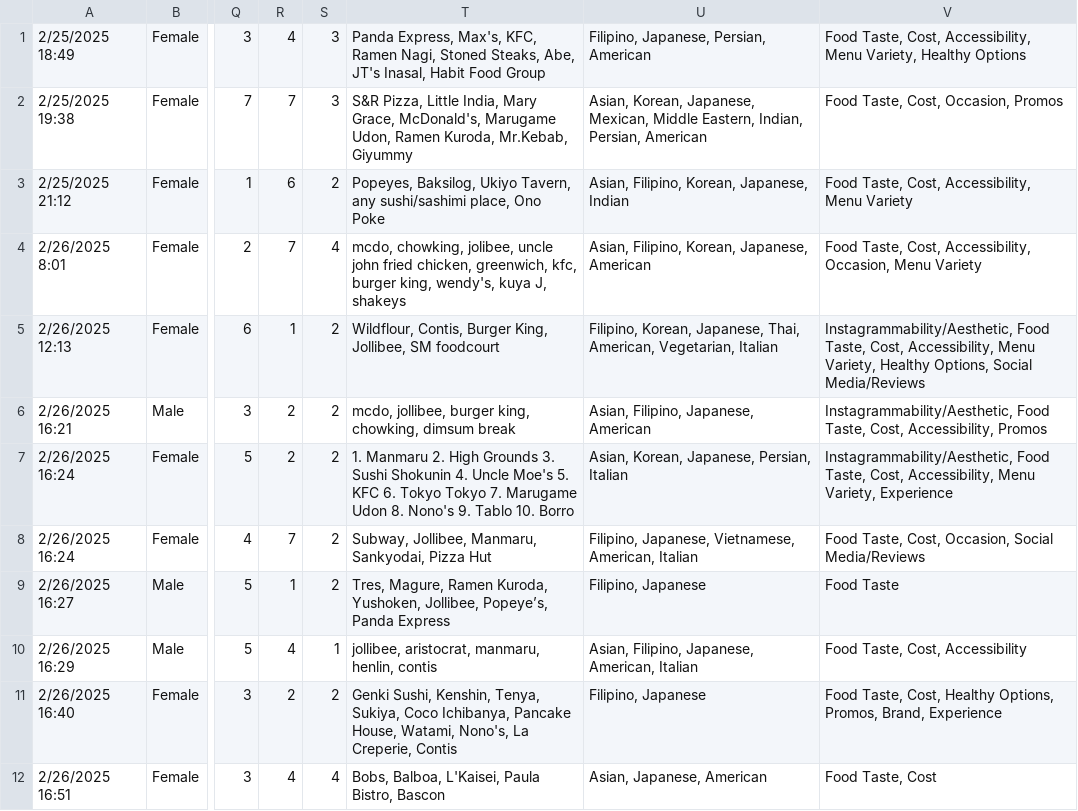
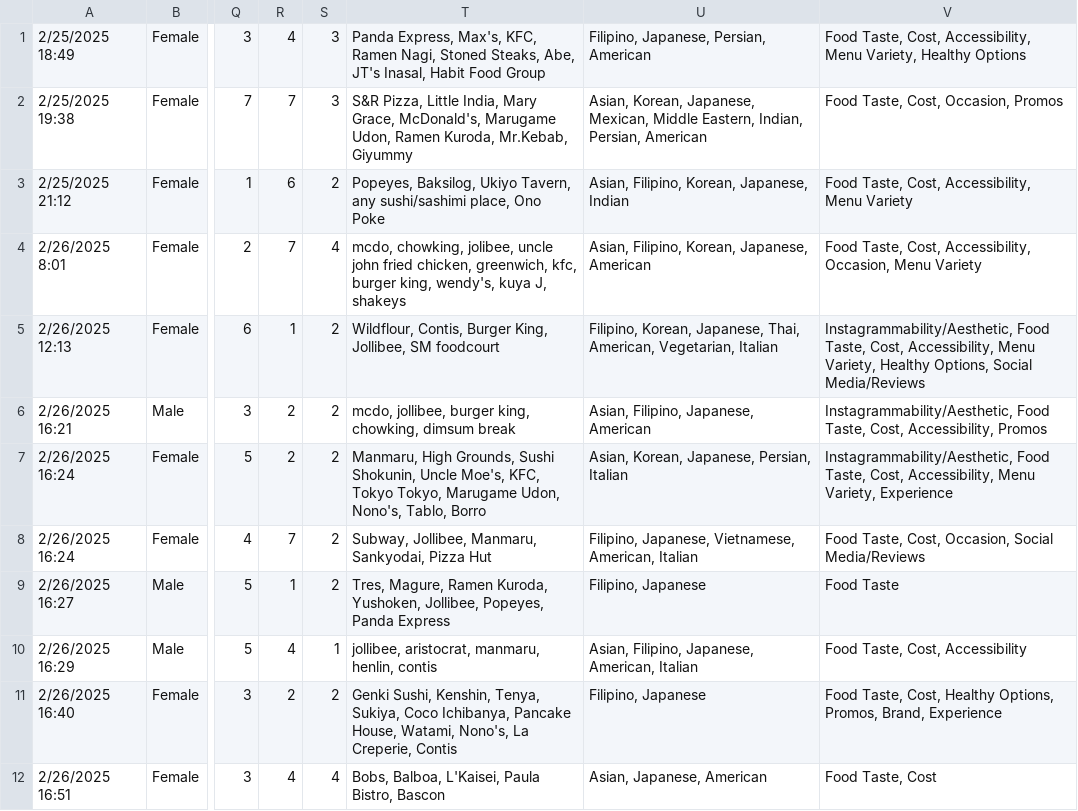
Before and after one commit to flores-vincentangelo/210-assignments, a CSV file: dataset-partially-cleaned.csv (was dataset-cleaned.csv), drawn as a sheet; only a part is shown, gaps mark what is left out; the diff covers the shown part only; the diff names each change by its address in the sheet, - before the commit and + after, or states it on an @@ line.

```diff
--- a/dataset-cleaned.csv
+++ b/dataset-partially-cleaned.csv
-T7: 1. Manmaru 2. High Grounds 3. Sushi Shokunin 4. Uncle Moe's 5. KFC 6. Tokyo Tokyo 7. Marugame Udon 8. Nono's 9. Tablo 10. Borro
+T7: Manmaru, High Grounds, Sushi Shokunin, Uncle Moe's, KFC, Tokyo Tokyo, Marugame Udon, Nono's, Tablo, Borro
-T9: …Yushoken, Jollibee, Popeye’s, Panda Express
+T9: …Yushoken, Jollibee, Popeyes, Panda Express
```
Also changed, not shown: 4 added rows, 1 removed row and 5 edited cells elsewhere in this file, 3 other files.
